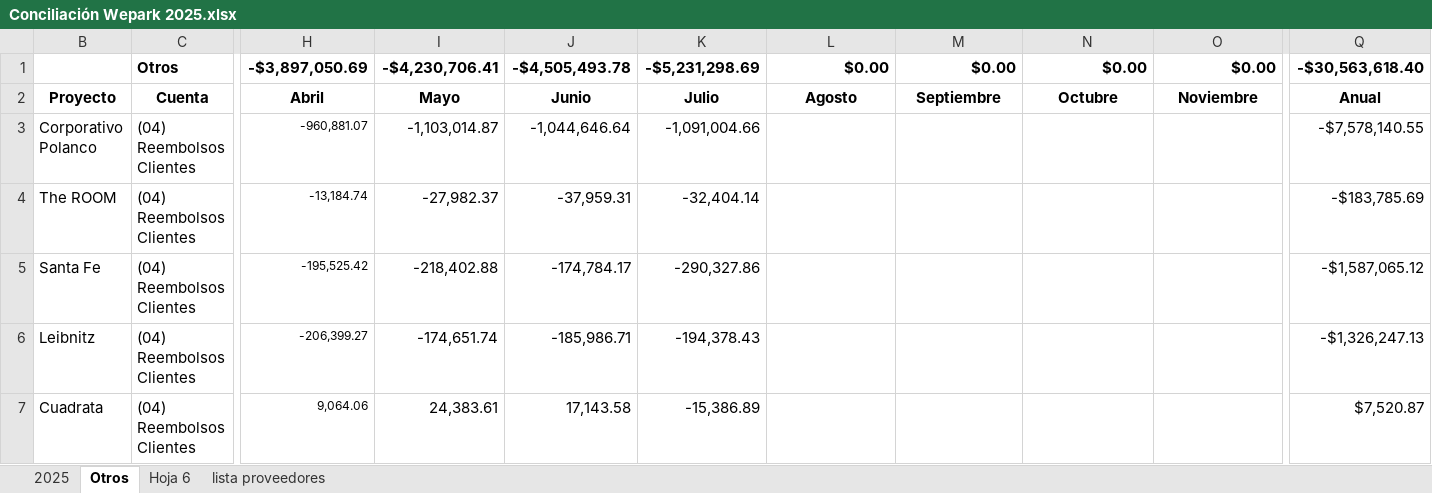
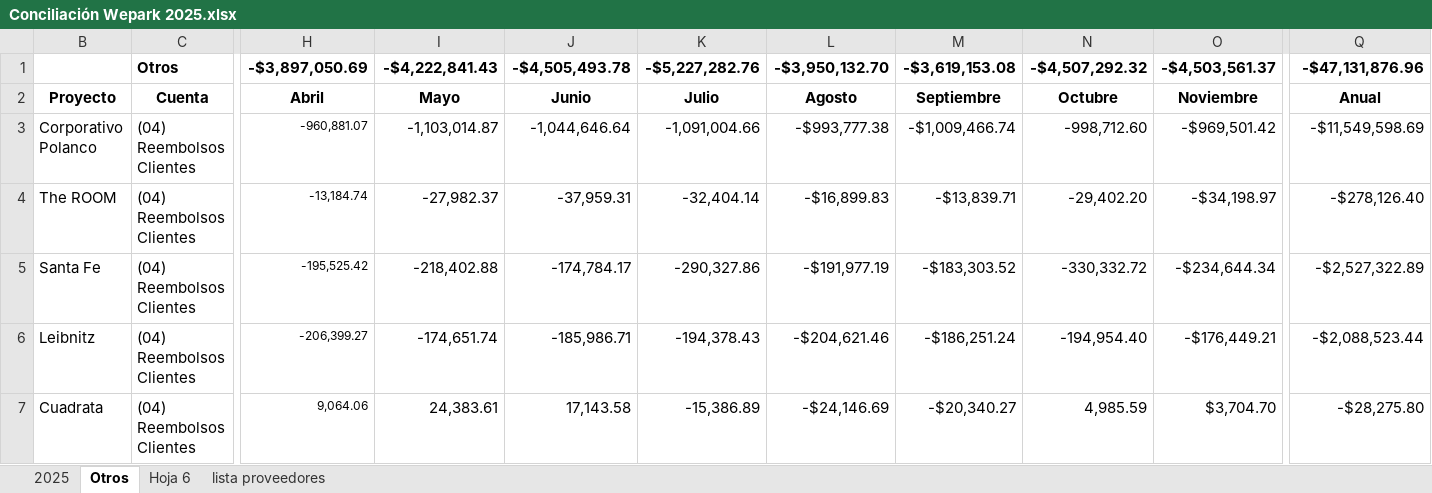
Before and after one commit to TimeKast/Arsen, an Excel workbook: plan/samples/conciliacion/Conciliación Wepark 2025.xlsx, sheet Otros, drawn as a sheet; only a part is shown, gaps mark what is left out; values as stored, in another font and other column widths than the file's, no borders; charts and pictures not drawn; the diff covers the shown part only; the diff names each change by its address in the sheet, - before the commit and + after, or states it on an @@ line.

```diff
--- a/plan/samples/conciliacion/Conciliación Wepark 2025.xlsx (sheet Otros)
+++ b/plan/samples/conciliacion/Conciliación Wepark 2025.xlsx (sheet Otros)
-I1: -$4,230,706.41
+I1: -$4,222,841.43
-K1: -$5,231,298.69
+K1: -$5,227,282.76
-L1: $0.00
+L1: -$3,950,132.70
-M1: $0.00
+M1: -$3,619,153.08
-N1: $0.00
+N1: -$4,507,292.32
-O1: $0.00
+O1: -$4,503,561.37
-Q1: -$30,563,618.40
+Q1: -$47,131,876.96
-L3: (empty)
+L3: -$993,777.38
-M3: (empty)
+M3: -$1,009,466.74
-N3: (empty)
+N3: -998,712.60
-O3: (empty)
+O3: -$969,501.42
-Q3: -$7,578,140.55
+Q3: -$11,549,598.69
-L4: (empty)
+L4: -$16,899.83
-M4: (empty)
+M4: -$13,839.71
-N4: (empty)
+N4: -29,402.20
-O4: (empty)
+O4: -$34,198.97
-Q4: -$183,785.69
+Q4: -$278,126.40
-L5: (empty)
+L5: -$191,977.19
-M5: (empty)
+M5: -$183,303.52
-N5: (empty)
+N5: -330,332.72
-O5: (empty)
+O5: -$234,644.34
-Q5: -$1,587,065.12
+Q5: -$2,527,322.89
-L6: (empty)
+L6: -$204,621.46
-M6: (empty)
+M6: -$186,251.24
-N6: (empty)
+N6: -194,954.40
-O6: (empty)
+O6: -$176,449.21
-Q6: -$1,326,247.13
+Q6: -$2,088,523.44
-L7: (empty)
+L7: -$24,146.69
-M7: (empty)
+M7: -$20,340.27
-N7: (empty)
+N7: 4,985.59
-O7: (empty)
+O7: $3,704.70
-Q7: $7,520.87
+Q7: -$28,275.80
```
Also changed, not shown: 3 added rows, 3 removed rows and 101 edited cells elsewhere in this sheet, sheet 2025, sheet Hoja 6, sheet lista proveedores, formulas that keep their value, plan/samples/conciliacion/Conciliación Sigma 2025.xlsx, 6 other files.
